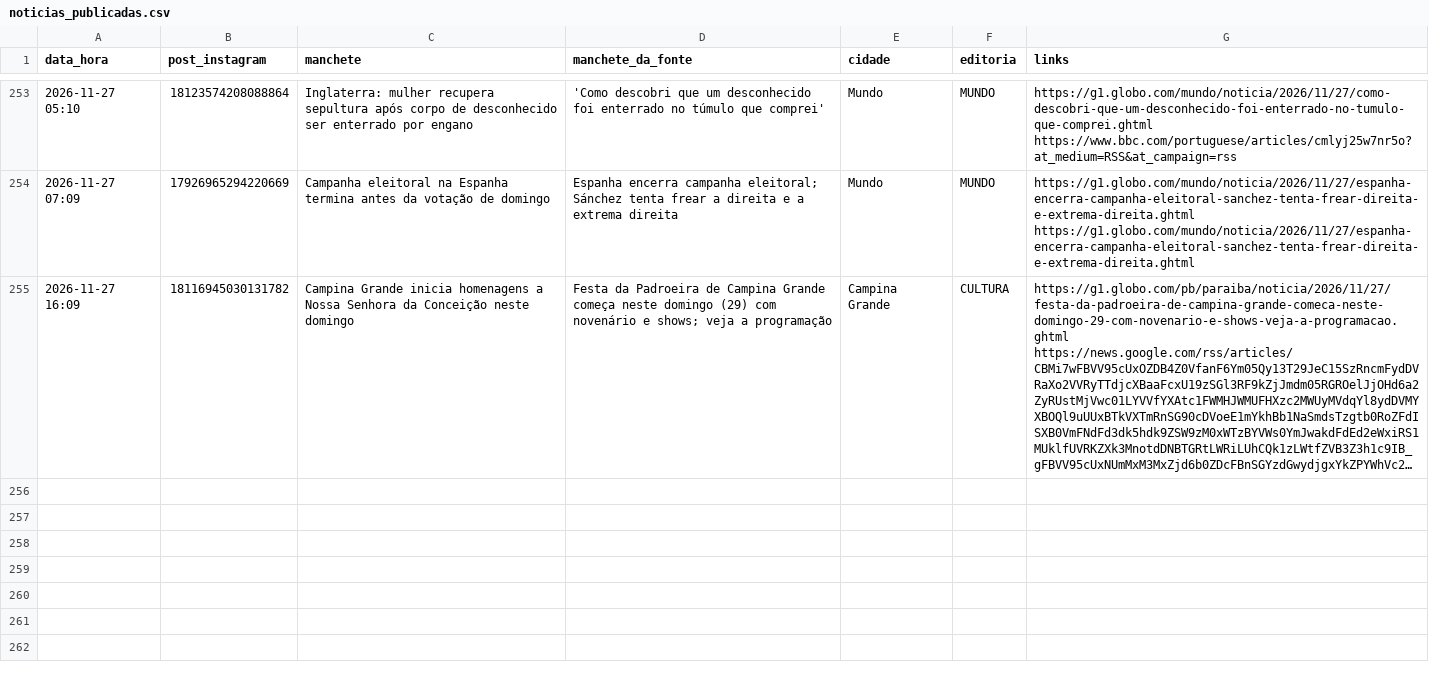
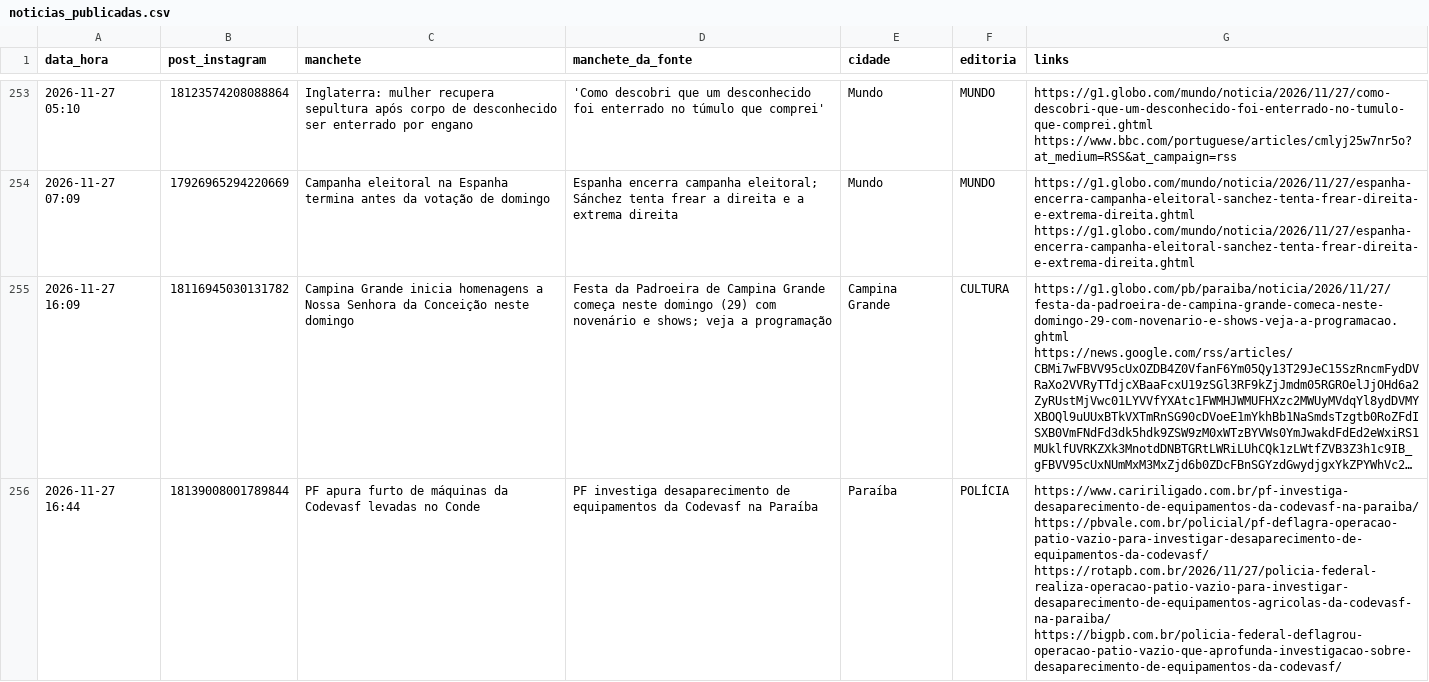
Before and after one commit to ccreatormkt-glitch/portal-noticias, a CSV file: state/noticias_publicadas.csv, drawn as a sheet; only a part is shown, gaps mark what is left out; long unchanged cells end in …; the diff names each change by its address in the sheet, - before the commit and + after, or states it on an @@ line.

```diff
--- a/state/noticias_publicadas.csv
+++ b/state/noticias_publicadas.csv
+row 256: 2026-11-27 16:44 | 18139008001789844 | PF apura furto de máquinas da Codevasf levadas no Conde | PF investiga desaparecimento de equipamentos da Codevasf na Paraíba | Paraíba | POLÍCIA | https://www.caririligado.com.br/pf-investiga-desaparecimento-de-equipamentos-da-codevasf-na-paraiba/ https://pbvale.com.br/policial/pf-deflagra-operacao-patio-vazio-para-investigar-desaparecimento-de-equipamentos-da-codevasf/ https://rotapb.com.br/2026/11/27/policia-federal-realiza-operacao-patio-vazio-para-investigar-desaparecimento-de-equipamentos-agricolas-da-codevasf-na-paraiba/ https://bigpb.com.br/policia-federal-deflagrou-operacao-patio-vazio-que-aprofunda-investigacao-sobre-desaparecimento-de-equipamentos-da-codevasf/
```
Also changed, not shown: 3 other files.
